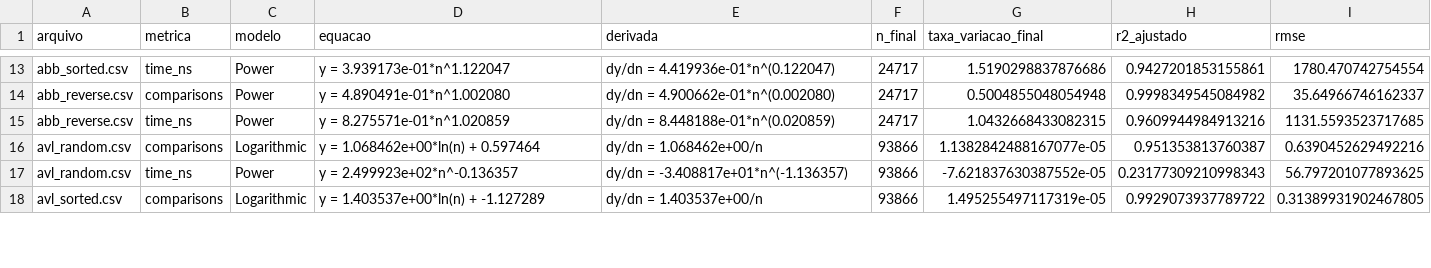
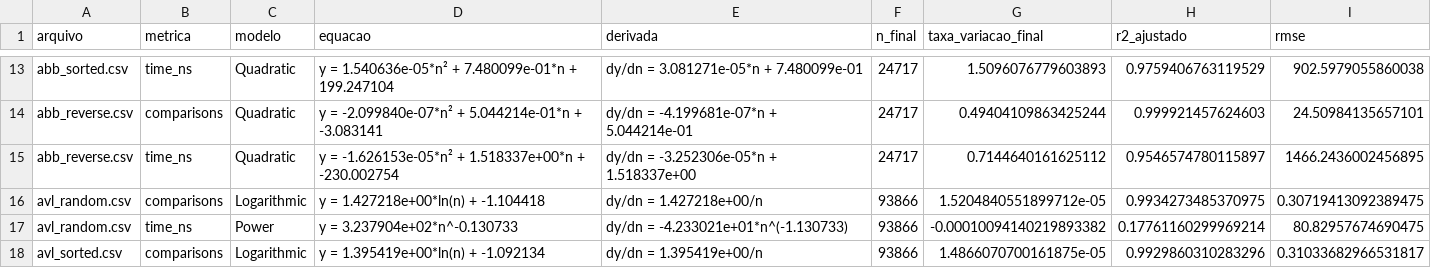
Before and after one commit to Marina-MS20/EDI-2026.1, a CSV file: resultado_regressoes_busca.csv, drawn as a sheet; only a part is shown, gaps mark what is left out; the diff covers the shown part only; the diff names each change by its address in the sheet, - before the commit and + after, or states it on an @@ line.

```diff
--- a/resultado_regressoes_busca.csv
+++ b/resultado_regressoes_busca.csv
-C13:C15 (modelo): Power
+C13:C15 (modelo): Quadratic
-D13 (equacao): y = 3.939173e-01*n^1.122047
+D13 (equacao): y = 1.540636e-05*n² + 7.480099e-01*n + 199.247104
-E13 (derivada): dy/dn = 4.419936e-01*n^(0.122047)
+E13 (derivada): dy/dn = 3.081271e-05*n + 7.480099e-01
-G13 (taxa_variacao_final): 1.5190298837876686
+G13 (taxa_variacao_final): 1.5096076779603893
-H13 (r2_ajustado): 0.9427201853155861
+H13 (r2_ajustado): 0.9759406763119529
-I13 (rmse): 1780.470742754554
+I13 (rmse): 902.5979055860038
-D14 (equacao): y = 4.890491e-01*n^1.002080
+D14 (equacao): y = -2.099840e-07*n² + 5.044214e-01*n + -3.083141
-E14 (derivada): dy/dn = 4.900662e-01*n^(0.002080)
+E14 (derivada): dy/dn = -4.199681e-07*n + 5.044214e-01
-G14 (taxa_variacao_final): 0.5004855048054948
+G14 (taxa_variacao_final): 0.49404109863425244
-H14 (r2_ajustado): 0.9998349545084982
+H14 (r2_ajustado): 0.999921457624603
-I14 (rmse): 35.64966746162337
+I14 (rmse): 24.50984135657101
-D15 (equacao): y = 8.275571e-01*n^1.020859
+D15 (equacao): y = -1.626153e-05*n² + 1.518337e+00*n + -230.002754
-E15 (derivada): dy/dn = 8.448188e-01*n^(0.020859)
+E15 (derivada): dy/dn = -3.252306e-05*n + 1.518337e+00
-G15 (taxa_variacao_final): 1.0432668433082315
+G15 (taxa_variacao_final): 0.7144640161625112
-H15 (r2_ajustado): 0.9609944984913216
+H15 (r2_ajustado): 0.9546574780115897
-I15 (rmse): 1131.5593523717685
+I15 (rmse): 1466.2436002456895
-D16 (equacao): y = 1.068462e+00*ln(n) + 0.597464
+D16 (equacao): y = 1.427218e+00*ln(n) + -1.104418
-E16 (derivada): dy/dn = 1.068462e+00/n
+E16 (derivada): dy/dn = 1.427218e+00/n
-G16 (taxa_variacao_final): 1.1382842488167077e-05
+G16 (taxa_variacao_final): 1.5204840551899712e-05
-H16 (r2_ajustado): 0.951353813760387
+H16 (r2_ajustado): 0.9934273485370975
-I16 (rmse): 0.6390452629492216
+I16 (rmse): 0.30719413092389475
-D17 (equacao): y = 2.499923e+02*n^-0.136357
+D17 (equacao): y = 3.237904e+02*n^-0.130733
-E17 (derivada): dy/dn = -3.408817e+01*n^(-1.136357)
+E17 (derivada): dy/dn = -4.233021e+01*n^(-1.130733)
-G17 (taxa_variacao_final): -7.621837630387552e-05
+G17 (taxa_variacao_final): -0.00010094140219893382
-H17 (r2_ajustado): 0.23177309210998343
+H17 (r2_ajustado): 0.17761160299969214
-I17 (rmse): 56.797201077893625
+I17 (rmse): 80.82957674690475
-D18 (equacao): y = 1.403537e+00*ln(n) + -1.127289
+D18 (equacao): y = 1.395419e+00*ln(n) + -1.092134
-E18 (derivada): dy/dn = 1.403537e+00/n
+E18 (derivada): dy/dn = 1.395419e+00/n
-G18 (taxa_variacao_final): 1.495255497117319e-05
+G18 (taxa_variacao_final): 1.4866070700161875e-05
-H18 (r2_ajustado): 0.9929073937789722
+H18 (r2_ajustado): 0.9929860310283296
-I18 (rmse): 0.31389931902467805
+I18 (rmse): 0.31033682966531817
```
Also changed, not shown: 76 edited cells elsewhere in this file, 1 other file.
